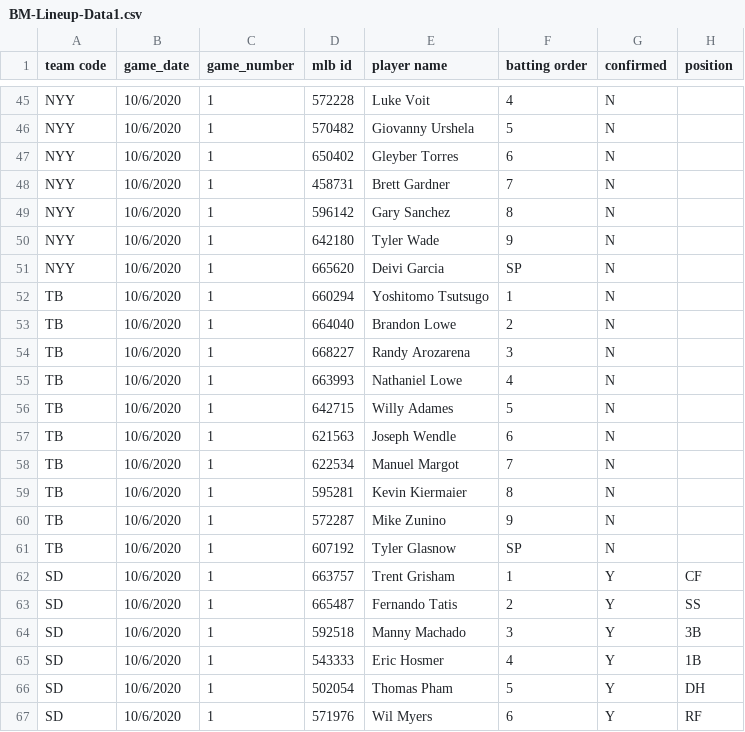
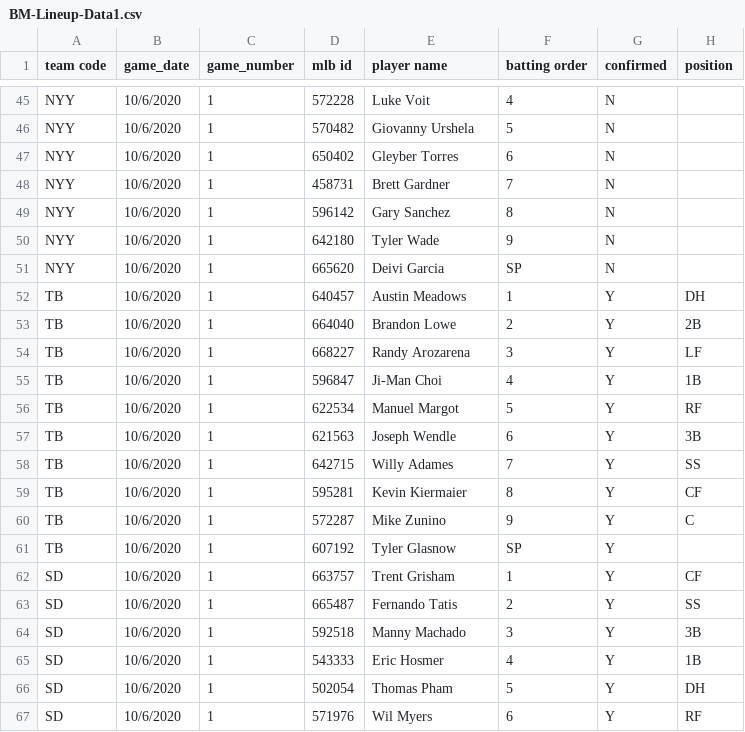
Before and after one commit to justinmof/MLBSheets-CSV-Files, a CSV file: BM-Lineup-Data1.csv, drawn as a sheet; only a part is shown, gaps mark what is left out.

```diff
--- a/BM-Lineup-Data1.csv
+++ b/BM-Lineup-Data1.csv
@@ -51,12 +51,12 @@ NYY,10/6/2020,1,642180,Tyler Wade,9,N,
 NYY,10/6/2020,1,665620,Deivi Garcia,SP,N,
-TB,10/6/2020,1,660294,Yoshitomo Tsutsugo,1,N,
-TB,10/6/2020,1,664040,Brandon Lowe,2,N,
-TB,10/6/2020,1,668227,Randy Arozarena,3,N,
-TB,10/6/2020,1,663993,Nathaniel Lowe,4,N,
-TB,10/6/2020,1,642715,Willy Adames,5,N,
-TB,10/6/2020,1,621563,Joseph Wendle,6,N,
-TB,10/6/2020,1,622534,Manuel Margot,7,N,
-TB,10/6/2020,1,595281,Kevin Kiermaier,8,N,
-TB,10/6/2020,1,572287,Mike Zunino,9,N,
-TB,10/6/2020,1,607192,Tyler Glasnow,SP,N,
+TB,10/6/2020,1,640457,Austin Meadows,1,Y,DH
+TB,10/6/2020,1,664040,Brandon Lowe,2,Y,2B
+TB,10/6/2020,1,668227,Randy Arozarena,3,Y,LF
+TB,10/6/2020,1,596847,Ji-Man Choi,4,Y,1B
+TB,10/6/2020,1,622534,Manuel Margot,5,Y,RF
+TB,10/6/2020,1,621563,Joseph Wendle,6,Y,3B
+TB,10/6/2020,1,642715,Willy Adames,7,Y,SS
+TB,10/6/2020,1,595281,Kevin Kiermaier,8,Y,CF
+TB,10/6/2020,1,572287,Mike Zunino,9,Y,C
+TB,10/6/2020,1,607192,Tyler Glasnow,SP,Y,
 SD,10/6/2020,1,663757,Trent Grisham,1,Y,CF
```
Also changed, not shown: BM-Lineup-Data.csv.
